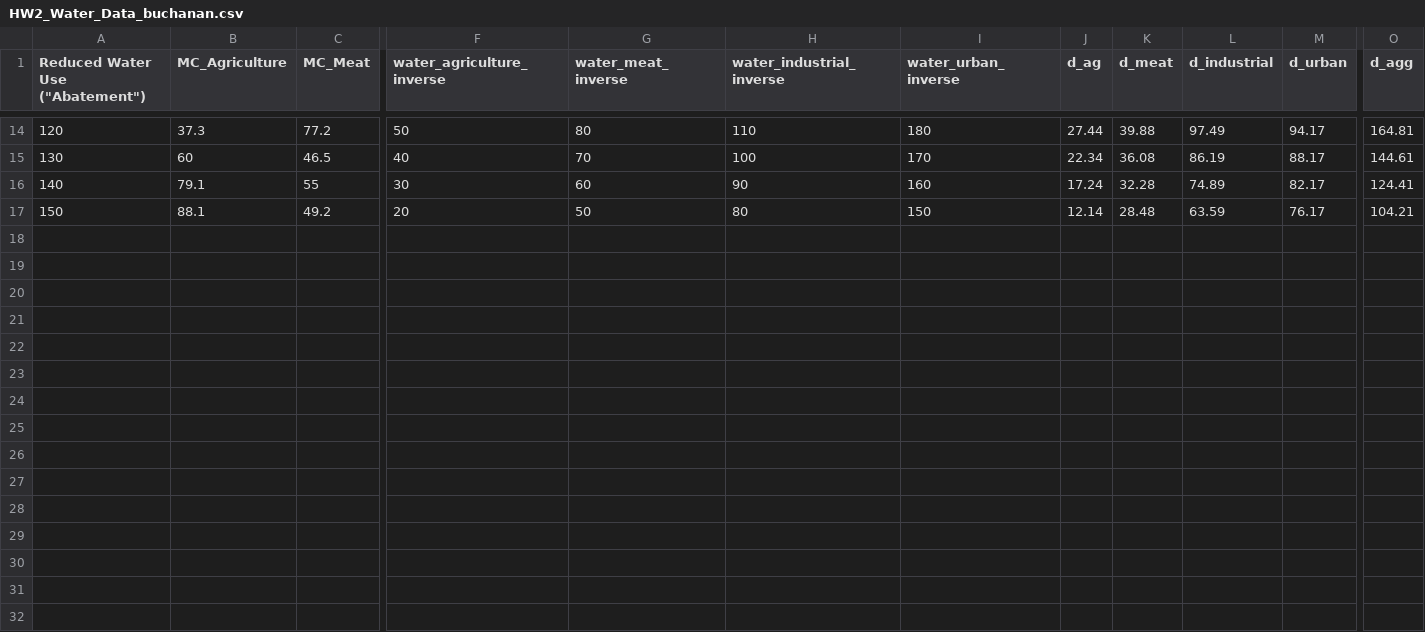
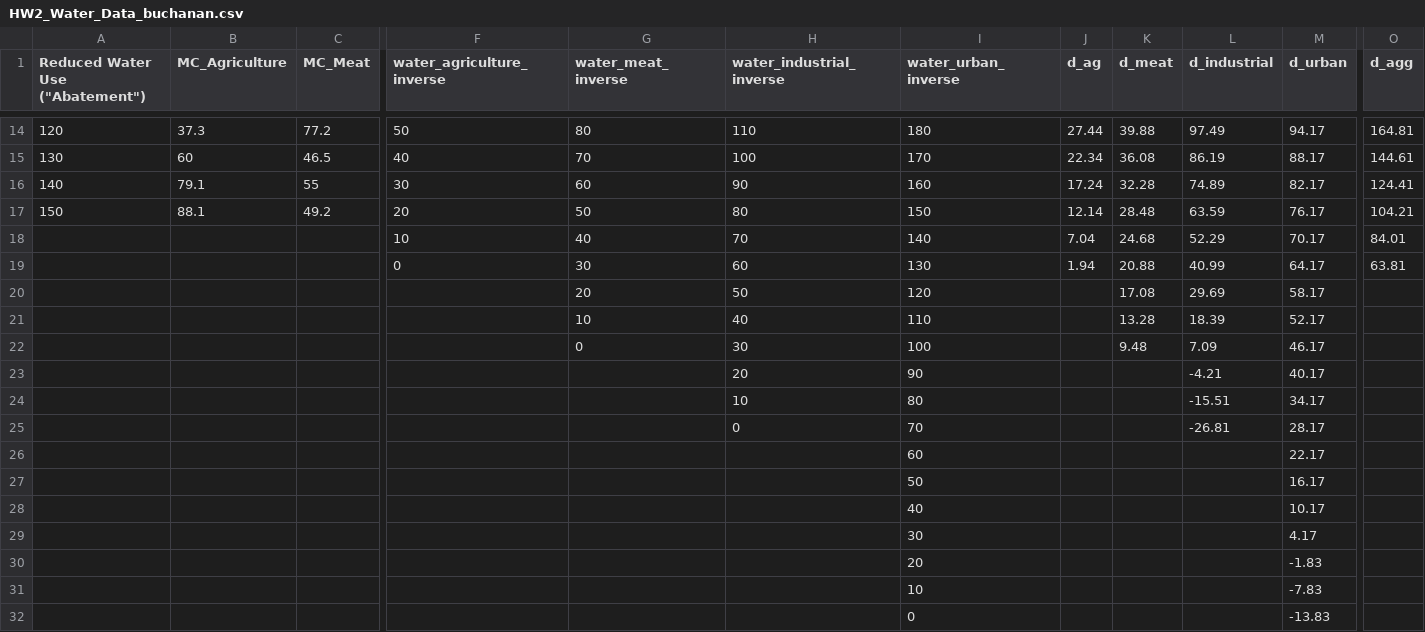
Before and after one commit to buchanantrent/ESM_204_Assignment_2, a CSV file: HW2_Water_Data_buchanan.csv, drawn as a sheet; only a part is shown, gaps mark what is left out; rows hold the shown columns only; the diff names each change by its address in the sheet, - before the commit and + after, or states it on an @@ line.

Commit message:
data changes

```diff
--- a/HW2_Water_Data_buchanan.csv
+++ b/HW2_Water_Data_buchanan.csv
+row 18:  |  |  | 10 | 40 | 70 | 140 | 7.04 | 24.68 | 52.29 | 70.17 | 84.01
+row 19:  |  |  | 0 | 30 | 60 | 130 | 1.94 | 20.88 | 40.99 | 64.17 | 63.81
+row 20:  |  |  |  | 20 | 50 | 120 |  | 17.08 | 29.69 | 58.17
+row 21:  |  |  |  | 10 | 40 | 110 |  | 13.28 | 18.39 | 52.17
+row 22:  |  |  |  | 0 | 30 | 100 |  | 9.48 | 7.09 | 46.17
+row 23:  |  |  |  |  | 20 | 90 |  |  | -4.21 | 40.17
+row 24:  |  |  |  |  | 10 | 80 |  |  | -15.51 | 34.17
+row 25:  |  |  |  |  | 0 | 70 |  |  | -26.81 | 28.17
+row 26:  |  |  |  |  |  | 60 |  |  |  | 22.17
+row 27:  |  |  |  |  |  | 50 |  |  |  | 16.17
+row 28:  |  |  |  |  |  | 40 |  |  |  | 10.17
+row 29:  |  |  |  |  |  | 30 |  |  |  | 4.17
+row 30:  |  |  |  |  |  | 20 |  |  |  | -1.83
+row 31:  |  |  |  |  |  | 10 |  |  |  | -7.83
+row 32:  |  |  |  |  |  | 0 |  |  |  | -13.83
```
